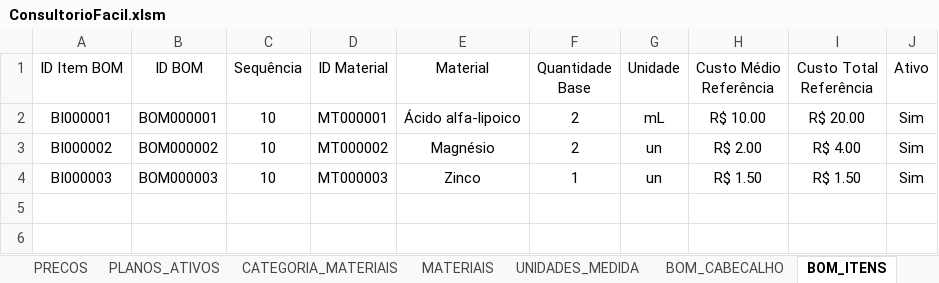
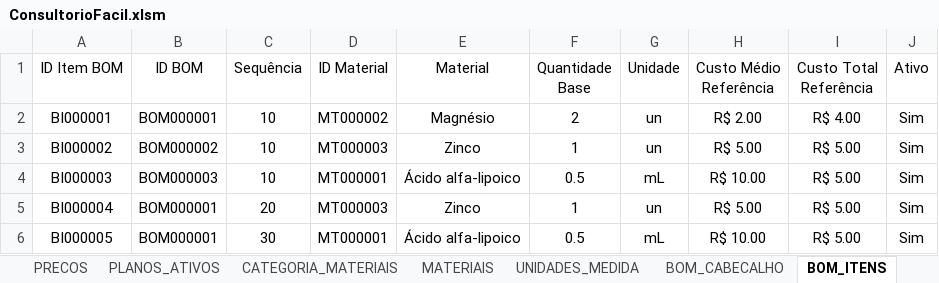
Before and after one commit to leonardo-dsl/ConsultorioFacil, an Excel workbook: Excel/ConsultorioFacil.xlsm, sheet BOM_ITENS, drawn as a sheet; values as stored, in another font and other column widths than the file's, no borders; table styles not drawn; the diff names each change by its address in the sheet, - before the commit and + after, or states it on an @@ line.

```diff
--- a/Excel/ConsultorioFacil.xlsm (sheet BOM_ITENS)
+++ b/Excel/ConsultorioFacil.xlsm (sheet BOM_ITENS)
-D2 (ID Material): MT000001
+D2 (ID Material): MT000002
-E2 (Material): Ácido alfa-lipoico
+E2 (Material): Magnésio
-G2 (Unidade): mL
+G2 (Unidade): un
-H2 (Custo Médio Referência): R$ 10.00
+H2 (Custo Médio Referência): R$ 2.00
-I2 (Custo Total Referência): R$ 20.00
+I2 (Custo Total Referência): R$ 4.00
-D3 (ID Material): MT000002
+D3 (ID Material): MT000003
-E3 (Material): Magnésio
+E3 (Material): Zinco
-F3 (Quantidade Base): 2
+F3 (Quantidade Base): 1
-H3 (Custo Médio Referência): R$ 2.00
+H3 (Custo Médio Referência): R$ 5.00
-I3 (Custo Total Referência): R$ 4.00
+I3 (Custo Total Referência): R$ 5.00
-D4 (ID Material): MT000003
+D4 (ID Material): MT000001
-E4 (Material): Zinco
+E4 (Material): Ácido alfa-lipoico
-F4 (Quantidade Base): 1
+F4 (Quantidade Base): 0.5
-G4 (Unidade): un
+G4 (Unidade): mL
-H4 (Custo Médio Referência): R$ 1.50
+H4 (Custo Médio Referência): R$ 10.00
-I4 (Custo Total Referência): R$ 1.50
+I4 (Custo Total Referência): R$ 5.00
+row 5: BI000004 | BOM000001 | 20 | MT000003 | Zinco | 1 | un | R$ 5.00 | R$ 5.00 | Sim
+row 6: BI000005 | BOM000001 | 30 | MT000001 | Ácido alfa-lipoico | 0.5 | mL | R$ 10.00 | R$ 5.00 | Sim
```
Also changed, not shown: sheet LOG_ALTERACOES, sheet MOVIMENTOS_ESTOQUE, sheet ITENS_CONSULTA, sheet CONSULTAS, sheet PACIENTES, sheet PLANOS_ATIVOS, 2 more sheets.
